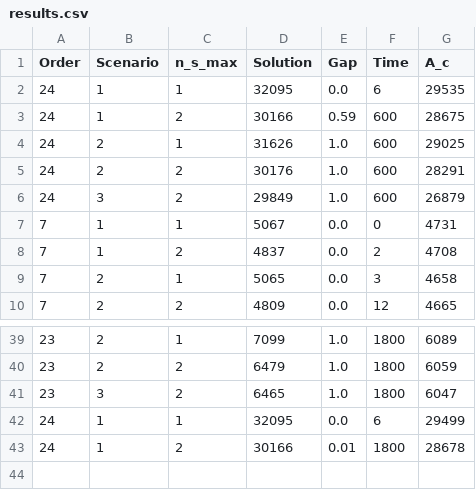
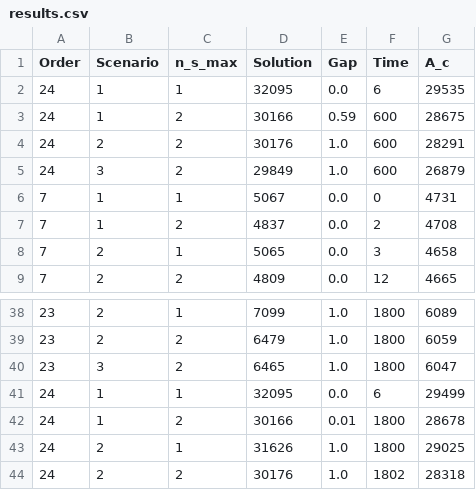
Before and after one commit to iNko97/HoneyCombCSP_IP_Formulation, a CSV file: Output/results.csv, drawn as a sheet; only a part is shown, gaps mark what is left out.

```diff
--- a/Output/results.csv
+++ b/Output/results.csv
@@ -3,3 +3,2 @@ Order,Scenario,n_s_max,Solution,Gap,Time,A_c
 24,1,2,30166,0.59,600,28675
-24,2,1,31626,1.0,600,29025
 24,2,2,30176,1.0,600,28291
@@ -43 +42,3 @@ Order,Scenario,n_s_max,Solution,Gap,Time,A_c
 24,1,2,30166,0.01,1800,28678
+24,2,1,31626,1.0,1800,29025
+24,2,2,30176,1.0,1802,28318
```
Also changed, not shown: Output/order_24_2_1.csv, Output/order_24_2_2.csv, 1 other file.
